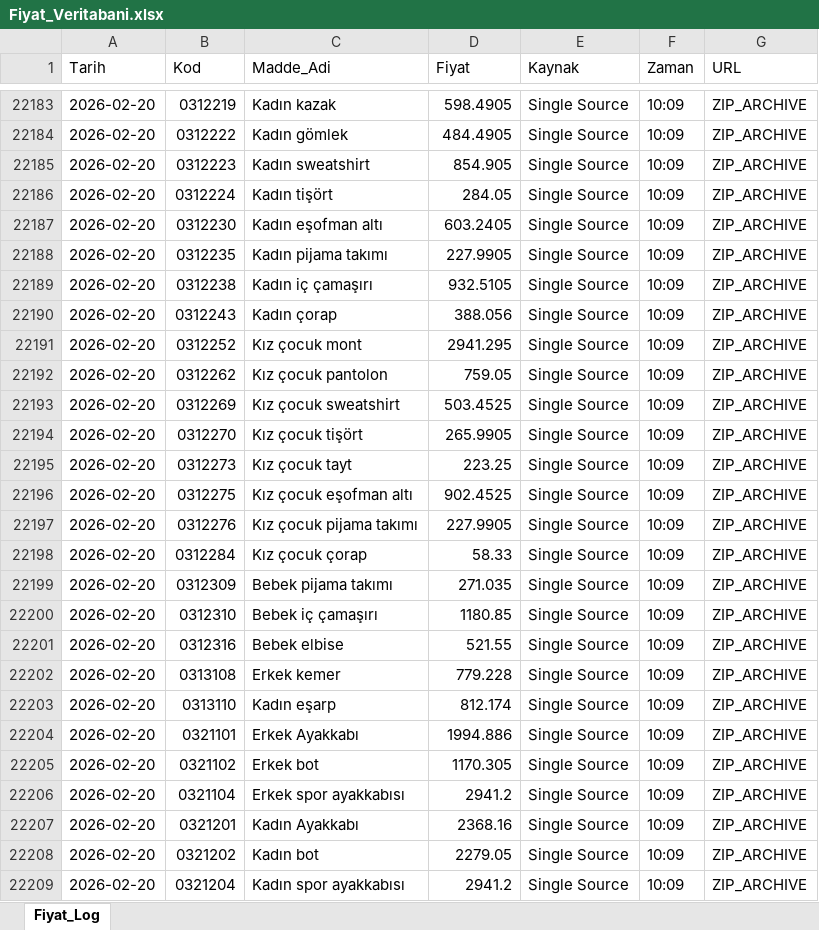
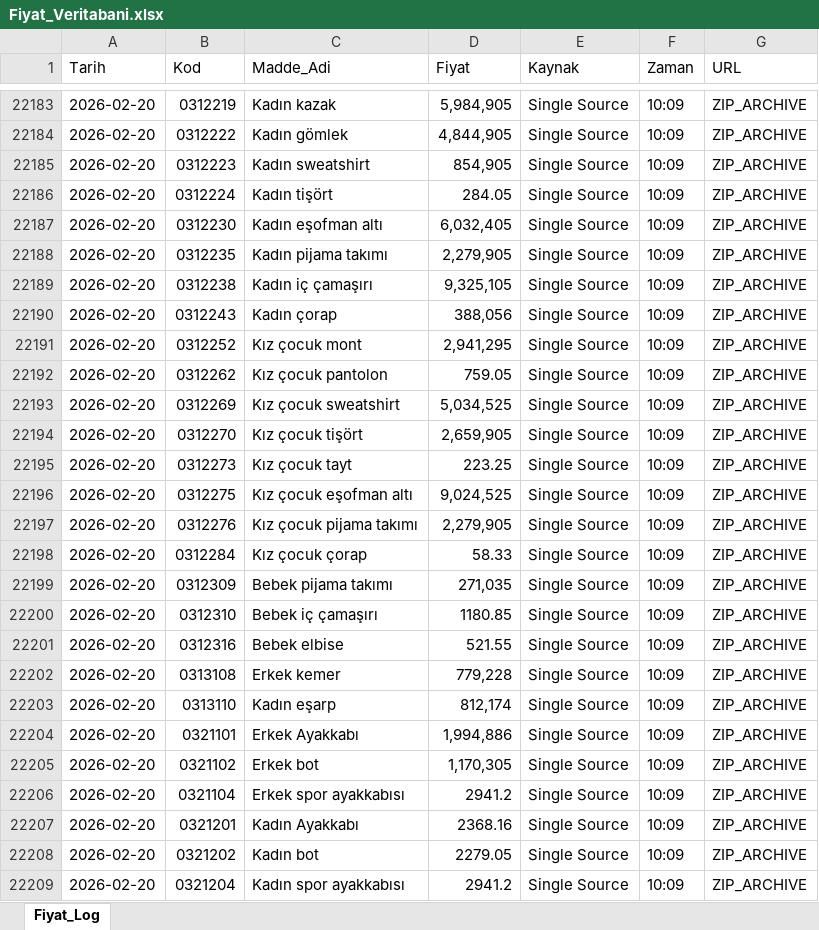
Before and after one commit to Validation2026/Enflasyon, an Excel workbook: Fiyat_Veritabani.xlsx, sheet Fiyat_Log, drawn as a sheet; only a part is shown, gaps mark what is left out; values as stored, in another font and other column widths than the file's, no cell formats; the diff covers the shown part only; the diff names each change by its address in the sheet, - before the commit and + after, or states it on an @@ line.

```diff
--- a/Fiyat_Veritabani.xlsx (sheet Fiyat_Log)
+++ b/Fiyat_Veritabani.xlsx (sheet Fiyat_Log)
-D22183 (Fiyat): 598.4905
+D22183 (Fiyat): 5,984,905
-D22184 (Fiyat): 484.4905
+D22184 (Fiyat): 4,844,905
-D22185 (Fiyat): 854.905
+D22185 (Fiyat): 854,905
-D22187 (Fiyat): 603.2405
+D22187 (Fiyat): 6,032,405
-D22188 (Fiyat): 227.9905
+D22188 (Fiyat): 2,279,905
-D22189 (Fiyat): 932.5105
+D22189 (Fiyat): 9,325,105
-D22190 (Fiyat): 388.056
+D22190 (Fiyat): 388,056
-D22191 (Fiyat): 2941.295
+D22191 (Fiyat): 2,941,295
-D22193 (Fiyat): 503.4525
+D22193 (Fiyat): 5,034,525
-D22194 (Fiyat): 265.9905
+D22194 (Fiyat): 2,659,905
-D22196 (Fiyat): 902.4525
+D22196 (Fiyat): 9,024,525
-D22197 (Fiyat): 227.9905
+D22197 (Fiyat): 2,279,905
-D22199 (Fiyat): 271.035
+D22199 (Fiyat): 271,035
-D22202 (Fiyat): 779.228
+D22202 (Fiyat): 779,228
-D22203 (Fiyat): 812.174
+D22203 (Fiyat): 812,174
-D22204 (Fiyat): 1994.886
+D22204 (Fiyat): 1,994,886
-D22205 (Fiyat): 1170.305
+D22205 (Fiyat): 1,170,305
```
Also changed, not shown: 32 edited cells elsewhere in this sheet, cell formats.
